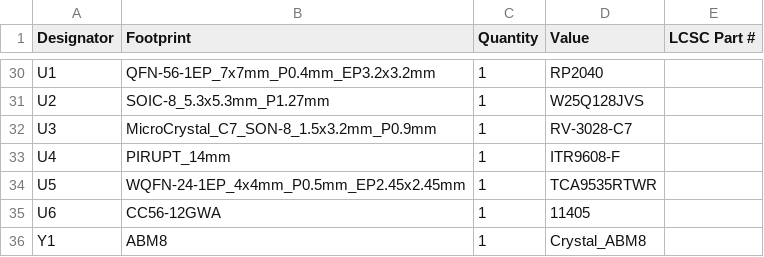
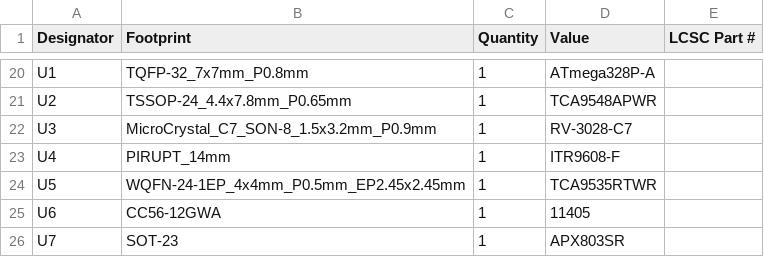
Before and after one commit to epc1220/pill_dispenser, a CSV file: mainboard_v2/production/bom.csv, drawn as a sheet; only a part is shown, gaps mark what is left out; removed rows and columns are numbered as before the commit, all else as after; the diff covers the shown part only; the diff names each change by its address in the sheet, - before the commit and + after, or states it on an @@ line.

Commit message:
updated MCU from RP2040 to ATmega328p

```diff
--- a/mainboard_v2/production/bom.csv
+++ b/mainboard_v2/production/bom.csv
-B20 (Footprint): QFN-56-1EP_7x7mm_P0.4mm_EP3.2x3.2mm
+B20 (Footprint): TQFP-32_7x7mm_P0.8mm
-D20 (Value): RP2040
+D20 (Value): ATmega328P-A
-B21 (Footprint): SOIC-8_5.3x5.3mm_P1.27mm
+B21 (Footprint): TSSOP-24_4.4x7.8mm_P0.65mm
-D21 (Value): W25Q128JVS
+D21 (Value): TCA9548APWR
-row 36: Y1 | ABM8 | 1 | Crystal_ABM8
+row 26: U7 | SOT-23 | 1 | APX803SR
```
Also changed, not shown: 6 added rows, 16 removed rows and 11 edited cells elsewhere in this file, mainboard_v2/production/designators.csv, mainboard_v2/production/positions.csv, 32 other files.
